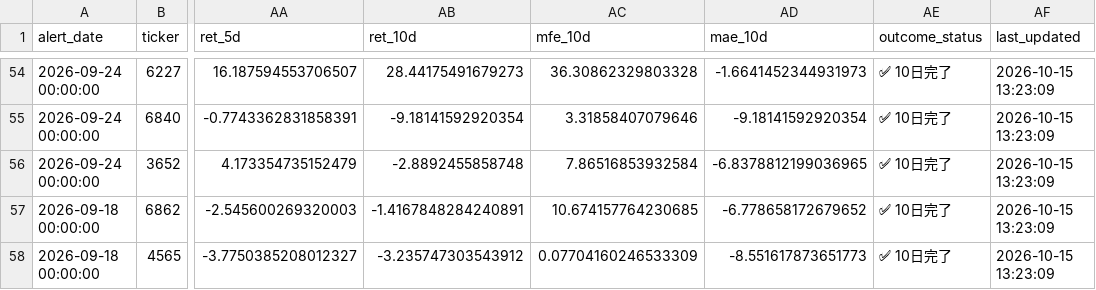
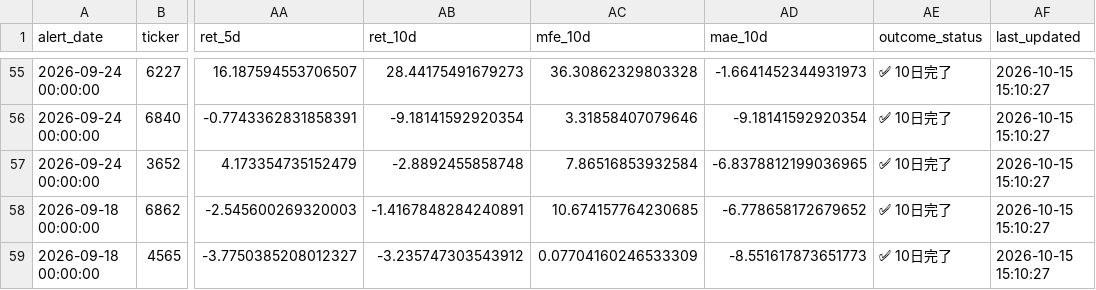
Before and after one commit to takasan-stock/stock-analyzer, a CSV file: data/short_cover_alert_history.csv, drawn as a sheet; only a part is shown, gaps mark what is left out; addresses are those after the commit; the diff covers the shown part only; the diff names each change by its address in the sheet, - before the commit and + after, or states it on an @@ line.

```diff
--- a/data/short_cover_alert_history.csv
+++ b/data/short_cover_alert_history.csv
-AF55:AF59 (last_updated): 2026-10-15 13:23:09
+AF55:AF59 (last_updated): 2026-10-15 15:10:27
```
Also changed, not shown: 1 added row and 105 edited cells elsewhere in this file, 1 other file.
